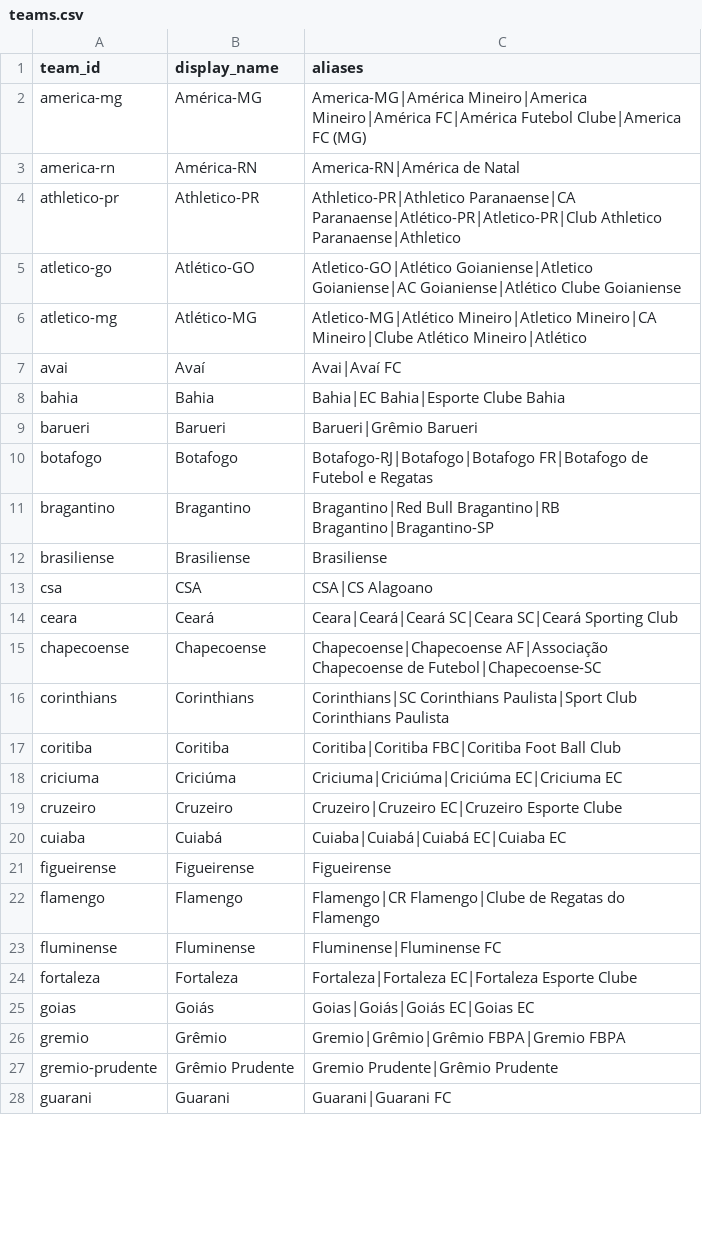
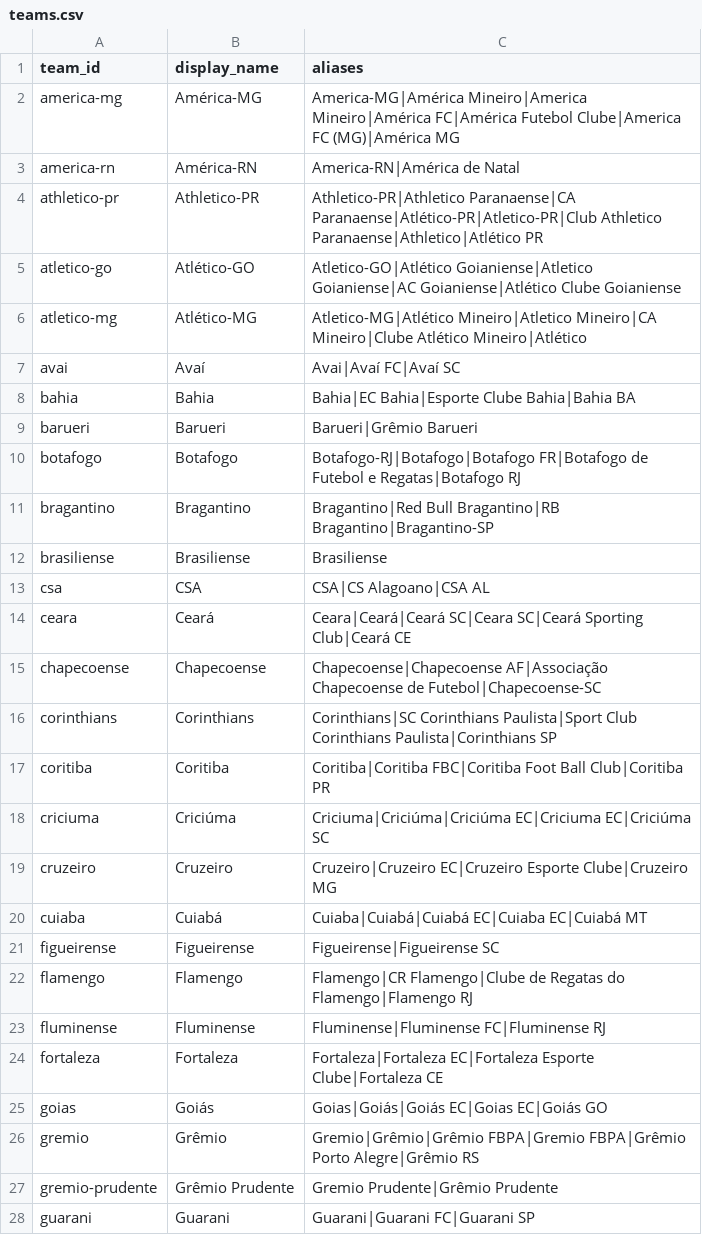
Before and after one commit to duows/simulador-brasileirao, a CSV file: config/teams.csv, drawn as a sheet; only a part is shown; the diff covers the shown part only.

```diff
--- a/config/teams.csv
+++ b/config/teams.csv
@@ -1,28 +1,28 @@
 team_id,display_name,aliases
-america-mg,América-MG,America-MG|América Mineiro|America Mineiro|América FC|América Futebol Clube|America FC (MG)
+america-mg,América-MG,America-MG|América Mineiro|America Mineiro|América FC|América Futebol Clube|America FC (MG)|América MG
 america-rn,América-RN,America-RN|América de Natal
-athletico-pr,Athletico-PR,Athletico-PR|Athletico Paranaense|CA Paranaense|Atlético-PR|Atletico-PR|Club Athletico Paranaense|Athletico
+athletico-pr,Athletico-PR,Athletico-PR|Athletico Paranaense|CA Paranaense|Atlético-PR|Atletico-PR|Club Athletico Paranaense|Athletico|Atlético PR
 atletico-go,Atlético-GO,Atletico-GO|Atlético Goianiense|Atletico Goianiense|AC Goianiense|Atlético Clube Goianiense
 atletico-mg,Atlético-MG,Atletico-MG|Atlético Mineiro|Atletico Mineiro|CA Mineiro|Clube Atlético Mineiro|Atlético
-avai,Avaí,Avai|Avaí FC
-bahia,Bahia,Bahia|EC Bahia|Esporte Clube Bahia
+avai,Avaí,Avai|Avaí FC|Avaí SC
+bahia,Bahia,Bahia|EC Bahia|Esporte Clube Bahia|Bahia BA
 barueri,Barueri,Barueri|Grêmio Barueri
-botafogo,Botafogo,Botafogo-RJ|Botafogo|Botafogo FR|Botafogo de Futebol e Regatas
+botafogo,Botafogo,Botafogo-RJ|Botafogo|Botafogo FR|Botafogo de Futebol e Regatas|Botafogo RJ
 bragantino,Bragantino,Bragantino|Red Bull Bragantino|RB Bragantino|Bragantino-SP
 brasiliense,Brasiliense,Brasiliense
-csa,CSA,CSA|CS Alagoano
-ceara,Ceará,Ceara|Ceará|Ceará SC|Ceara SC|Ceará Sporting Club
+csa,CSA,CSA|CS Alagoano|CSA AL
+ceara,Ceará,Ceara|Ceará|Ceará SC|Ceara SC|Ceará Sporting Club|Ceará CE
 chapecoense,Chapecoense,Chapecoense|Chapecoense AF|Associação Chapecoense de Futebol|Chapecoense-SC
-corinthians,Corinthians,Corinthians|SC Corinthians Paulista|Sport Club Corinthians Paulista
-coritiba,Coritiba,Coritiba|Coritiba FBC|Coritiba Foot Ball Club
-criciuma,Criciúma,Criciuma|Criciúma|Criciúma EC|Criciuma EC
-cruzeiro,Cruzeiro,Cruzeiro|Cruzeiro EC|Cruzeiro Esporte Clube
-cuiaba,Cuiabá,Cuiaba|Cuiabá|Cuiabá EC|Cuiaba EC
-figueirense,Figueirense,Figueirense
-flamengo,Flamengo,Flamengo|CR Flamengo|Clube de Regatas do Flamengo
-fluminense,Fluminense,Fluminense|Fluminense FC
-fortaleza,Fortaleza,Fortaleza|Fortaleza EC|Fortaleza Esporte Clube
-goias,Goiás,Goias|Goiás|Goiás EC|Goias EC
-gremio,Grêmio,Gremio|Grêmio|Grêmio FBPA|Gremio FBPA
+corinthians,Corinthians,Corinthians|SC Corinthians Paulista|Sport Club Corinthians Paulista|Corinthians SP
+coritiba,Coritiba,Coritiba|Coritiba FBC|Coritiba Foot Ball Club|Coritiba PR
+criciuma,Criciúma,Criciuma|Criciúma|Criciúma EC|Criciuma EC|Criciúma SC
+cruzeiro,Cruzeiro,Cruzeiro|Cruzeiro EC|Cruzeiro Esporte Clube|Cruzeiro MG
+cuiaba,Cuiabá,Cuiaba|Cuiabá|Cuiabá EC|Cuiaba EC|Cuiabá MT
+figueirense,Figueirense,Figueirense|Figueirense SC
+flamengo,Flamengo,Flamengo|CR Flamengo|Clube de Regatas do Flamengo|Flamengo RJ
+fluminense,Fluminense,Fluminense|Fluminense FC|Fluminense RJ
+fortaleza,Fortaleza,Fortaleza|Fortaleza EC|Fortaleza Esporte Clube|Fortaleza CE
+goias,Goiás,Goias|Goiás|Goiás EC|Goias EC|Goiás GO
+gremio,Grêmio,Gremio|Grêmio|Grêmio FBPA|Gremio FBPA|Grêmio Porto Alegre|Grêmio RS
 gremio-prudente,Grêmio Prudente,Gremio Prudente|Grêmio Prudente
-guarani,Guarani,Guarani|Guarani FC
+guarani,Guarani,Guarani|Guarani FC|Guarani SP
```
Also changed, not shown: 11 edited cells elsewhere in this file, 21 other files.
